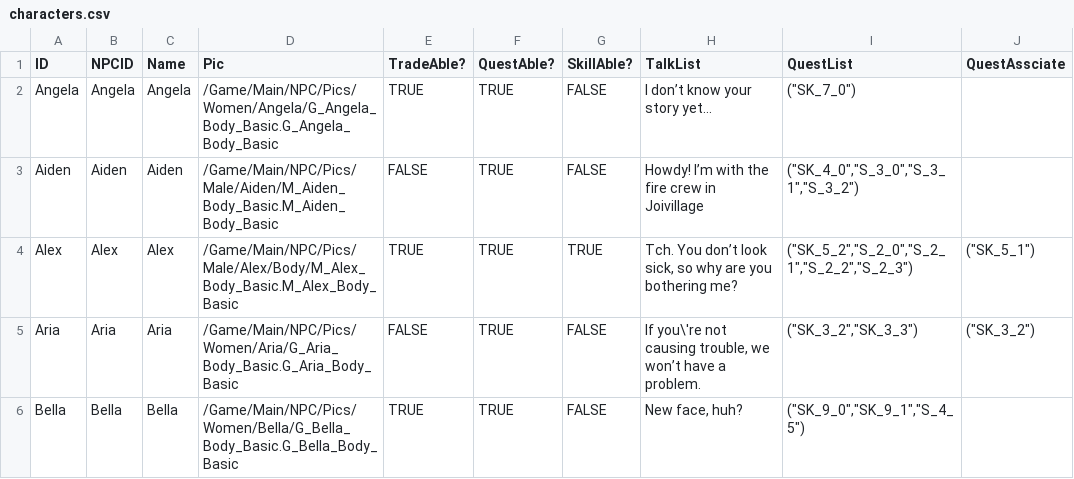
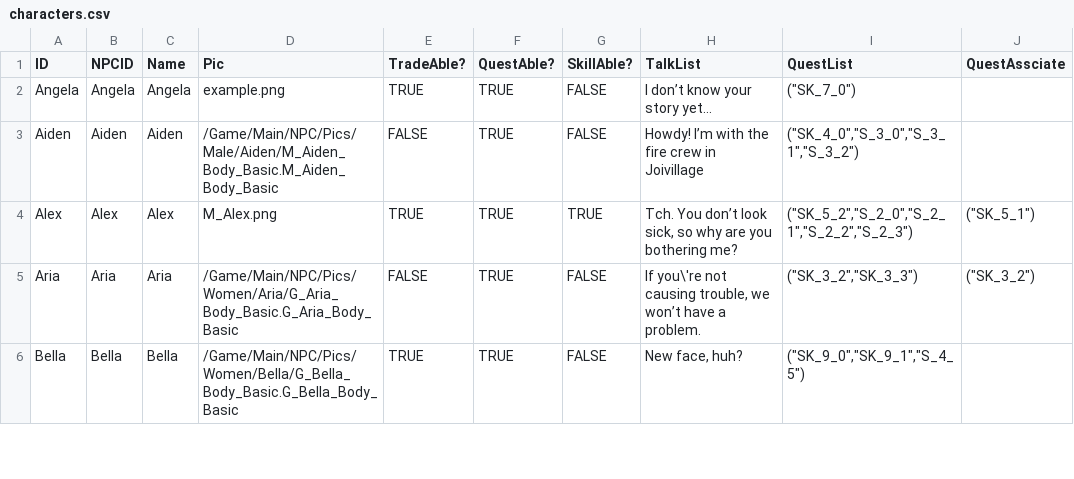
Before and after one commit to JoeyStickDev/JoeyStickDev.github.io, a CSV file: _data/characters.csv, drawn as a sheet; only a part is shown; the diff names each change by its address in the sheet, - before the commit and + after, or states it on an @@ line.

```diff
--- a/_data/characters.csv
+++ b/_data/characters.csv
-D2 (Pic): /Game/Main/NPC/Pics/Women/Angela/G_Angela_Body_Basic.G_Angela_Body_Basic
+D2 (Pic): example.png
-D4 (Pic): /Game/Main/NPC/Pics/Male/Alex/Body/M_Alex_Body_Basic.M_Alex_Body_Basic
+D4 (Pic): M_Alex.png
```
Also changed, not shown: 1 other file.
